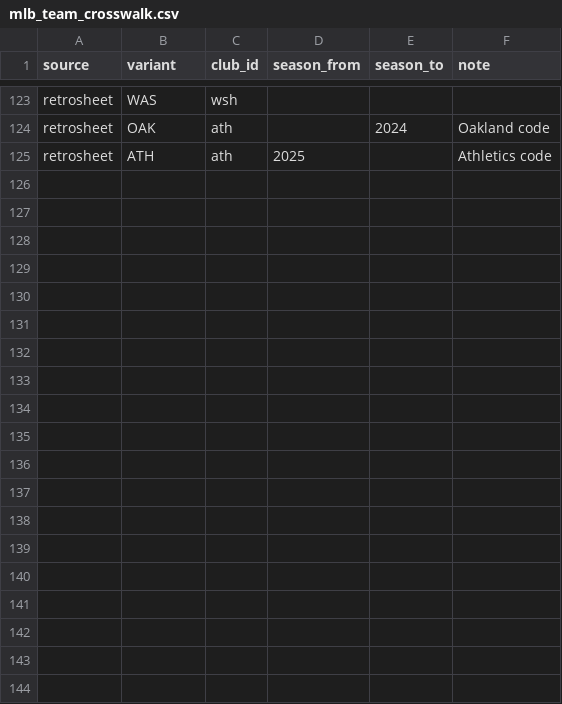
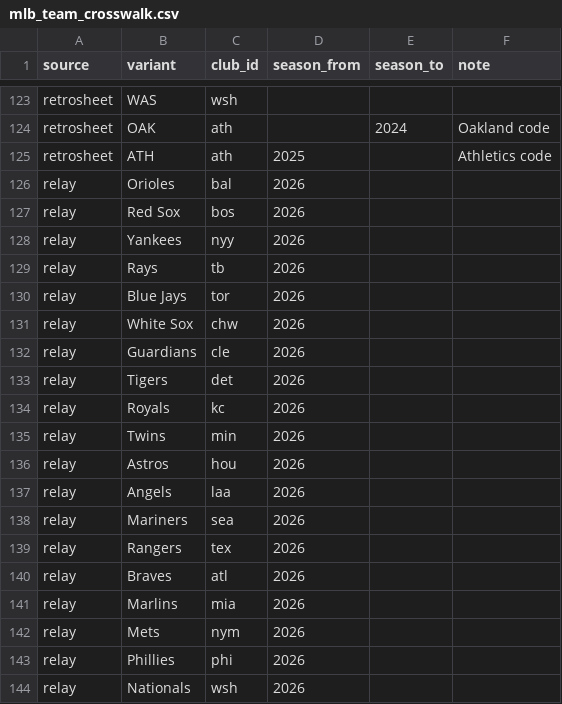
Before and after one commit to benboro/booth-review, a CSV file: data/reference/mlb_team_crosswalk.csv, drawn as a sheet; only a part is shown, gaps mark what is left out; the diff covers the shown part only.

Commit message:
Map the relay blog's club nicknames for 2026 so relayed crews attach to their games

```diff
--- a/data/reference/mlb_team_crosswalk.csv
+++ b/data/reference/mlb_team_crosswalk.csv
@@ -125 +125,20 @@ retrosheet,OAK,ath,,2024,Oakland code
 retrosheet,ATH,ath,2025,,Athletics code
+relay,Orioles,bal,2026,,
+relay,Red Sox,bos,2026,,
+relay,Yankees,nyy,2026,,
+relay,Rays,tb,2026,,
+relay,Blue Jays,tor,2026,,
+relay,White Sox,chw,2026,,
+relay,Guardians,cle,2026,,
+relay,Tigers,det,2026,,
+relay,Royals,kc,2026,,
+relay,Twins,min,2026,,
+relay,Astros,hou,2026,,
+relay,Angels,laa,2026,,
+relay,Mariners,sea,2026,,
+relay,Rangers,tex,2026,,
+relay,Braves,atl,2026,,
+relay,Marlins,mia,2026,,
+relay,Mets,nym,2026,,
+relay,Phillies,phi,2026,,
+relay,Nationals,wsh,2026,,
```
Also changed, not shown: 10 added rows elsewhere in this file.
